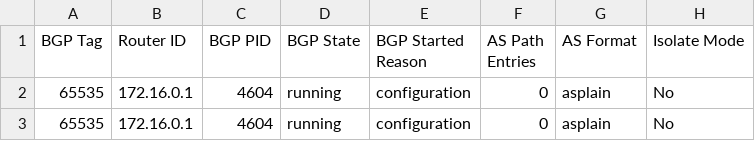
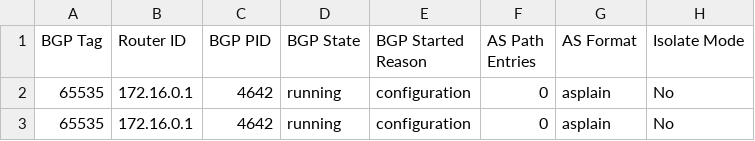
Before and after one commit to msiegy/magic_carpet, a CSV file: Cave_of_Wonders/Cisco/DevNet_Sandbox/Show_BGP_Process_VRF_All/DevNet_Sandbox_Nexus9k_show_bgp_process_vrf_all.csv, drawn as a sheet; only a part is shown; the diff names each change by its address in the sheet, - before the commit and + after, or states it on an @@ line.

```diff
--- a/Cave_of_Wonders/Cisco/DevNet_Sandbox/Show_BGP_Process_VRF_All/DevNet_Sandbox_Nexus9k_show_bgp_process_vrf_all.csv
+++ b/Cave_of_Wonders/Cisco/DevNet_Sandbox/Show_BGP_Process_VRF_All/DevNet_Sandbox_Nexus9k_show_bgp_process_vrf_all.csv
-C2:C3 (BGP PID): 4604
+C2:C3 (BGP PID): 4642
```
Also changed, not shown: Cave_of_Wonders/Cisco/DevNet_Sandbox/Show_BGP_Sessions/DevNet_Sandbox_Nexus9k_show_bgp_sessions.csv, Cave_of_Wonders/Cisco/DevNet_Sandbox/Show_IP_OSPF/DevNet_Sandbox_Nexus9k_show_ip_ospf.csv, 53 other files.
